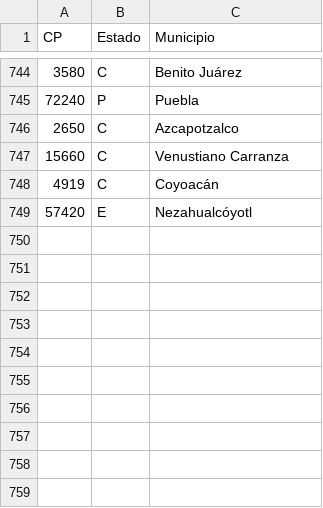
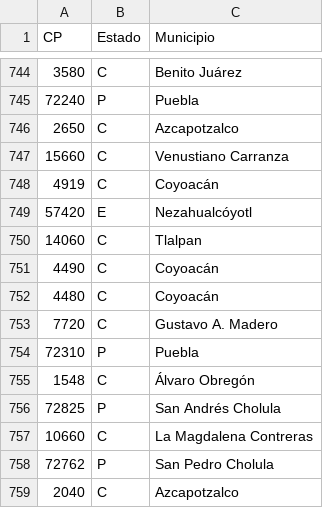
Before and after one commit to ErickdeMauleon/dashboard_streamlit, a CSV file: Data/cat_municipios.csv, drawn as a sheet; only a part is shown, gaps mark what is left out; the diff names each change by its address in the sheet, - before the commit and + after, or states it on an @@ line.

Commit message:
committing files

```diff
--- a/Data/cat_municipios.csv
+++ b/Data/cat_municipios.csv
+row 750: 14060 | C | Tlalpan
+row 751: 4490 | C | Coyoacán
+row 752: 4480 | C | Coyoacán
+row 753: 7720 | C | Gustavo A. Madero
+row 754: 72310 | P | Puebla
+row 755: 1548 | C | Álvaro Obregón
+row 756: 72825 | P | San Andrés Cholula
+row 757: 10660 | C | La Magdalena Contreras
+row 758: 72762 | P | San Pedro Cholula
+row 759: 2040 | C | Azcapotzalco
```
